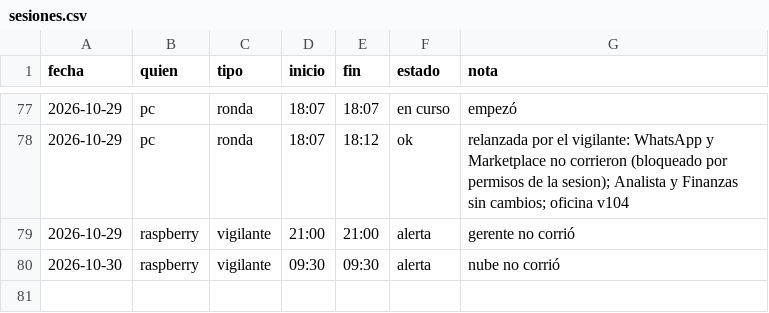
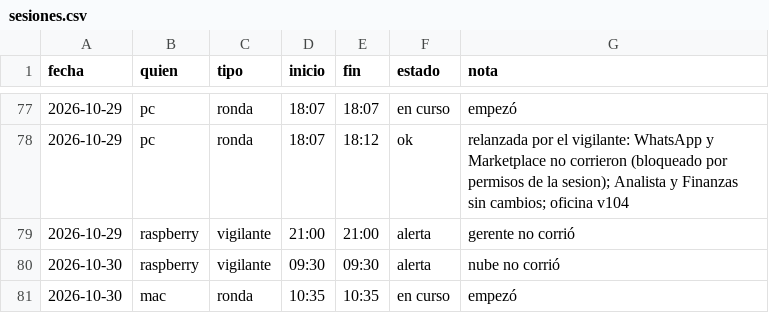
Before and after one commit to Santi491/Claude-, a CSV file: sesiones.csv, drawn as a sheet; only a part is shown, gaps mark what is left out.

Commit message:
Sesión: mac empezó la ronda

```diff
--- a/sesiones.csv
+++ b/sesiones.csv
@@ -80 +80,2 @@ fecha,quien,tipo,inicio,fin,estado,nota
 2026-10-30,raspberry,vigilante,09:30,09:30,alerta,nube no corrió
+2026-10-30,mac,ronda,10:35,10:35,en curso,empezó
```
